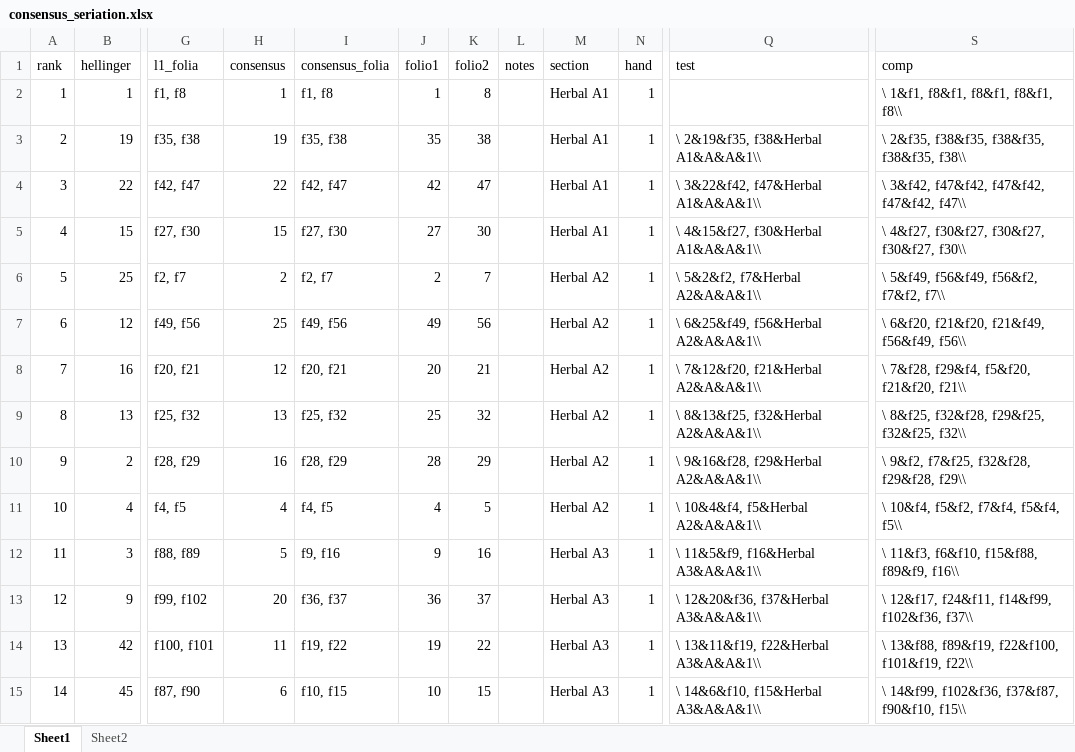
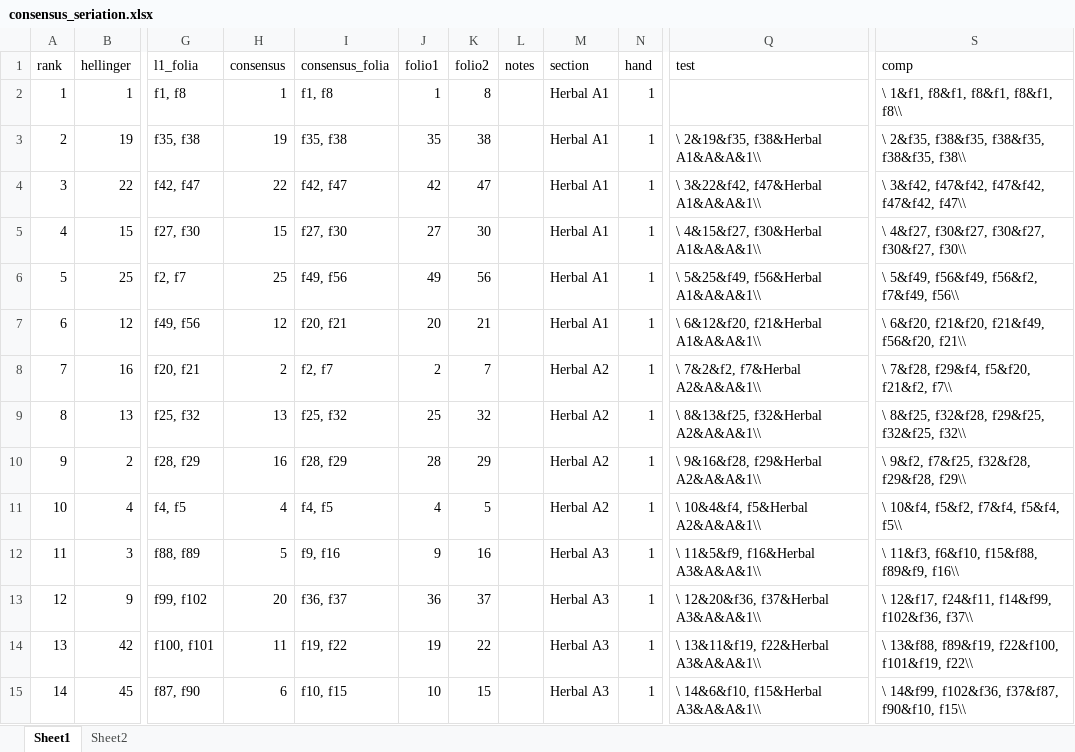
Before and after one commit to greshko/vms-seriation, an Excel workbook: outputs_final/consensus_seriation/consensus_seriation.xlsx, sheet Sheet1, drawn as a sheet; only a part is shown, gaps mark what is left out; values as stored, in another font and other column widths than the file's, no borders; conditional formats not drawn; the diff names each change by its address in the sheet, - before the commit and + after, or states it on an @@ line.

```diff
--- a/outputs_final/consensus_seriation/consensus_seriation.xlsx (sheet Sheet1)
+++ b/outputs_final/consensus_seriation/consensus_seriation.xlsx (sheet Sheet1)
-H6 (consensus): 2
+H6 (consensus): 25
-I6 (consensus_folia): f2, f7
+I6 (consensus_folia): f49, f56
-J6 (folio1): 2
+J6 (folio1): 49
-K6 (folio2): 7
+K6 (folio2): 56
-M6:M7 (section): Herbal A2
+M6:M7 (section): Herbal A1
-Q6 (test): \ 5&2&f2, f7&Herbal A2&A&A&1\\
+Q6 (test): \ 5&25&f49, f56&Herbal A1&A&A&1\\
-S6 (comp): \ 5&f49, f56&f49, f56&f2, f7&f2, f7\\
+S6 (comp): \ 5&f49, f56&f49, f56&f2, f7&f49, f56\\
-H7 (consensus): 25
+H7 (consensus): 12
-I7 (consensus_folia): f49, f56
+I7 (consensus_folia): f20, f21
-J7 (folio1): 49
+J7 (folio1): 20
-K7 (folio2): 56
+K7 (folio2): 21
-Q7 (test): \ 6&25&f49, f56&Herbal A2&A&A&1\\
+Q7 (test): \ 6&12&f20, f21&Herbal A1&A&A&1\\
-S7 (comp): \ 6&f20, f21&f20, f21&f49, f56&f49, f56\\
+S7 (comp): \ 6&f20, f21&f20, f21&f49, f56&f20, f21\\
-H8 (consensus): 12
+H8 (consensus): 2
-I8 (consensus_folia): f20, f21
+I8 (consensus_folia): f2, f7
-J8 (folio1): 20
+J8 (folio1): 2
-K8 (folio2): 21
+K8 (folio2): 7
-Q8 (test): \ 7&12&f20, f21&Herbal A2&A&A&1\\
+Q8 (test): \ 7&2&f2, f7&Herbal A2&A&A&1\\
-S8 (comp): \ 7&f28, f29&f4, f5&f20, f21&f20, f21\\
+S8 (comp): \ 7&f28, f29&f4, f5&f20, f21&f2, f7\\
```
Also changed, not shown: 29 other files.
